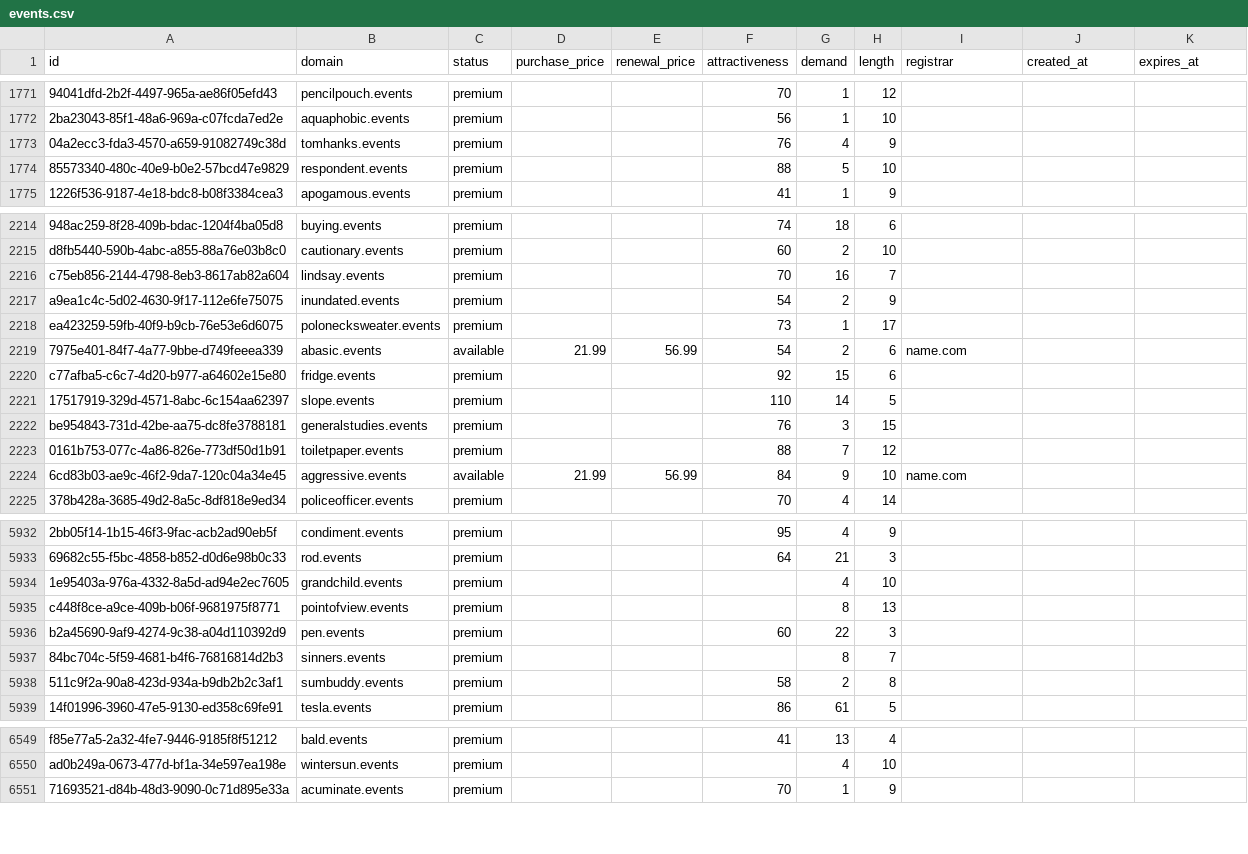
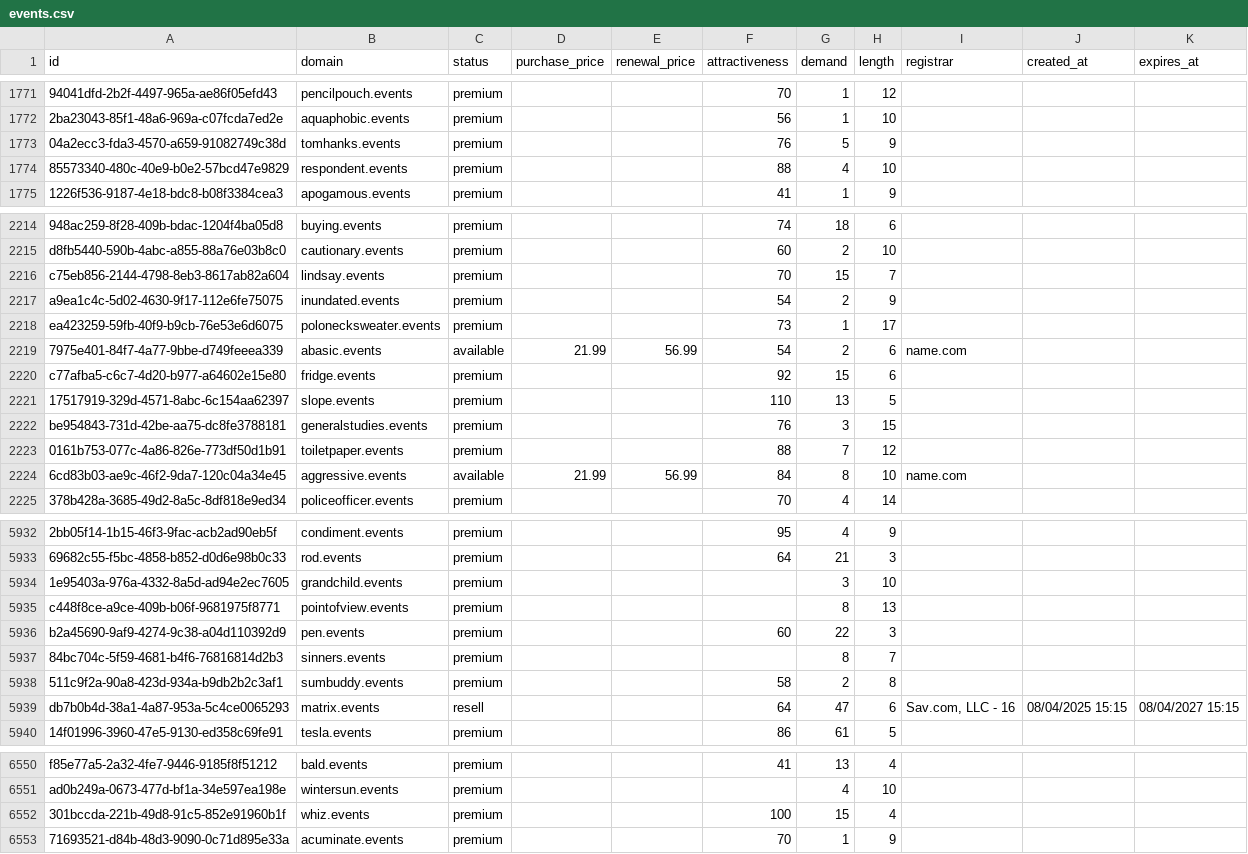
Before and after one commit to UniqueDomains/events-oneword-domains, a CSV file: events.csv, drawn as a sheet; only a part is shown, gaps mark what is left out; the diff covers the shown part only; the diff names each change by its address in the sheet, - before the commit and + after, or states it on an @@ line.

Commit message:
Domains update

```diff
--- a/events.csv
+++ b/events.csv
-G1773 (demand): 4
+G1773 (demand): 5
-G1774 (demand): 5
+G1774 (demand): 4
-G2216 (demand): 16
+G2216 (demand): 15
-G2221 (demand): 14
+G2221 (demand): 13
-G2224 (demand): 9
+G2224 (demand): 8
-G5934 (demand): 4
+G5934 (demand): 3
+row 5939: db7b0b4d-38a1-4a87-953a-5c4ce0065293 | matrix.events | resell |  |  | 64 | 47 | 6 | Sav.com, LLC - 16 | 08/04/2025 15:15 | 08/04/2027 15:15
+row 6552: 301bccda-221b-49d8-91c5-852e91960b1f | whiz.events | premium |  |  | 100 | 15 | 4
```
Also changed, not shown: 179 edited cells elsewhere in this file, 4 other files.
